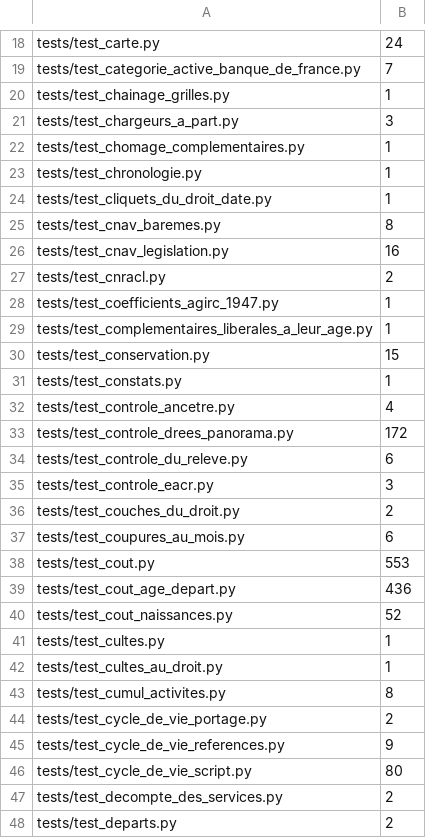
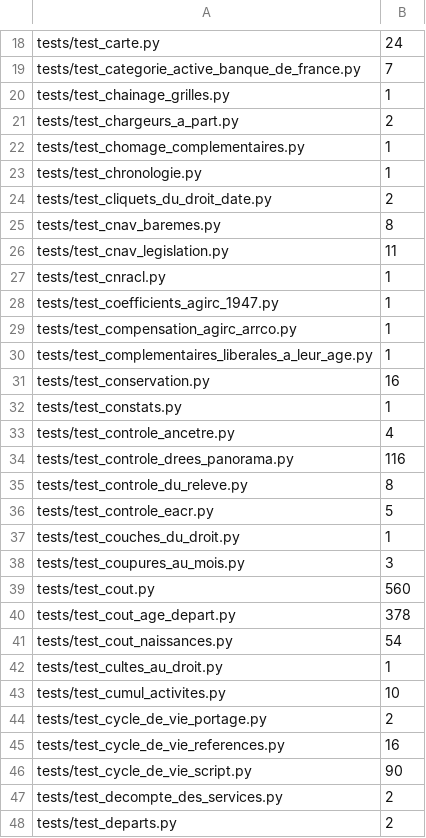
Before and after one commit to g-pliberal/retraitecomptenotionelle, a TSV file: .github/durees_suite.tsv, drawn as a sheet; only a part is shown, gaps mark what is left out; the diff covers the shown part only.

```diff
--- a/.github/durees_suite.tsv
+++ b/.github/durees_suite.tsv
@@ -20,28 +20,28 @@ tests/test_categorie_active_banque_de_france.py	7
 tests/test_chainage_grilles.py	1
-tests/test_chargeurs_a_part.py	3
+tests/test_chargeurs_a_part.py	2
 tests/test_chomage_complementaires.py	1
 tests/test_chronologie.py	1
-tests/test_cliquets_du_droit_date.py	1
+tests/test_cliquets_du_droit_date.py	2
 tests/test_cnav_baremes.py	8
-tests/test_cnav_legislation.py	16
-tests/test_cnracl.py	2
+tests/test_cnav_legislation.py	11
+tests/test_cnracl.py	1
 tests/test_coefficients_agirc_1947.py	1
+tests/test_compensation_agirc_arrco.py	1
 tests/test_complementaires_liberales_a_leur_age.py	1
-tests/test_conservation.py	15
+tests/test_conservation.py	16
 tests/test_constats.py	1
 tests/test_controle_ancetre.py	4
-tests/test_controle_drees_panorama.py	172
-tests/test_controle_du_releve.py	6
-tests/test_controle_eacr.py	3
-tests/test_couches_du_droit.py	2
-tests/test_coupures_au_mois.py	6
-tests/test_cout.py	553
-tests/test_cout_age_depart.py	436
-tests/test_cout_naissances.py	52
-tests/test_cultes.py	1
+tests/test_controle_drees_panorama.py	116
+tests/test_controle_du_releve.py	8
+tests/test_controle_eacr.py	5
+tests/test_couches_du_droit.py	1
+tests/test_coupures_au_mois.py	3
+tests/test_cout.py	560
+tests/test_cout_age_depart.py	378
+tests/test_cout_naissances.py	54
 tests/test_cultes_au_droit.py	1
-tests/test_cumul_activites.py	8
+tests/test_cumul_activites.py	10
 tests/test_cycle_de_vie_portage.py	2
-tests/test_cycle_de_vie_references.py	9
-tests/test_cycle_de_vie_script.py	80
+tests/test_cycle_de_vie_references.py	16
+tests/test_cycle_de_vie_script.py	90
 tests/test_decompte_des_services.py	2
```
Also changed, not shown: 7 added rows, 8 removed rows and 106 edited cells elsewhere in this file, .github/verdicts.tsv, 5 other files.
